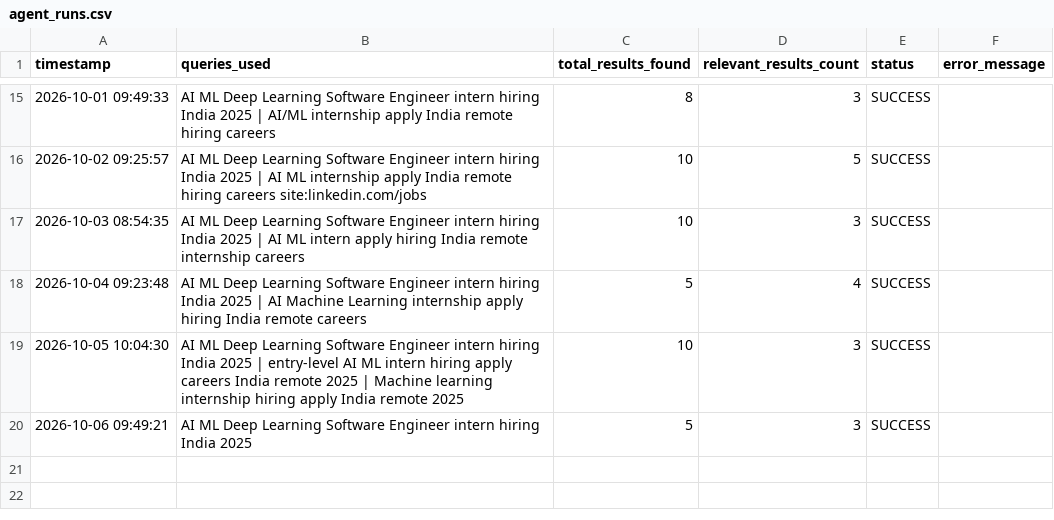
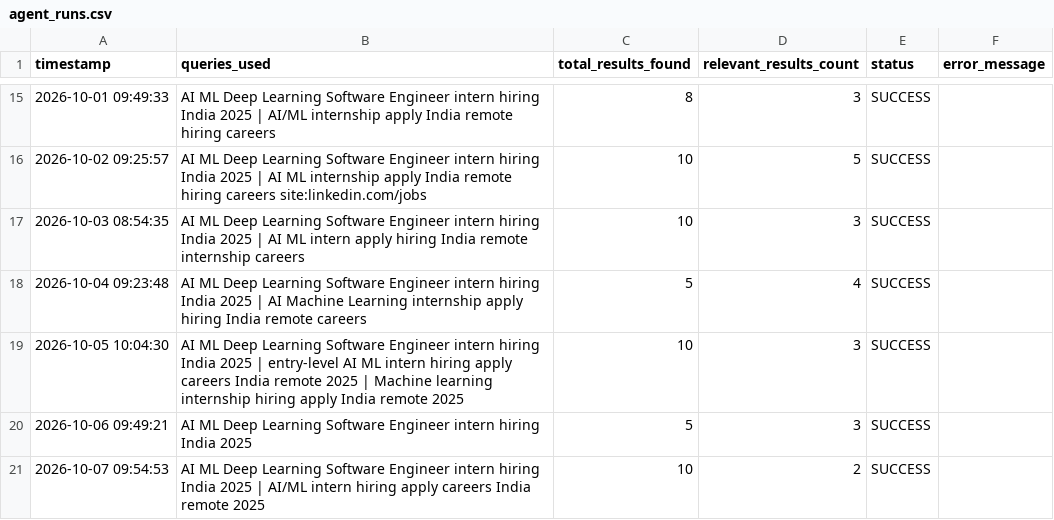
Before and after one commit to YashKate96K/Daily-Job-Alert-Agent, a CSV file: agent_runs.csv, drawn as a sheet; only a part is shown, gaps mark what is left out; the diff names each change by its address in the sheet, - before the commit and + after, or states it on an @@ line.

```diff
--- a/agent_runs.csv
+++ b/agent_runs.csv
+row 21: 2026-10-07 09:54:53 | AI ML Deep Learning Software Engineer intern hiring India 2025 | AI/ML intern hiring apply careers India remote 2025 | 10 | 2 | SUCCESS
```
